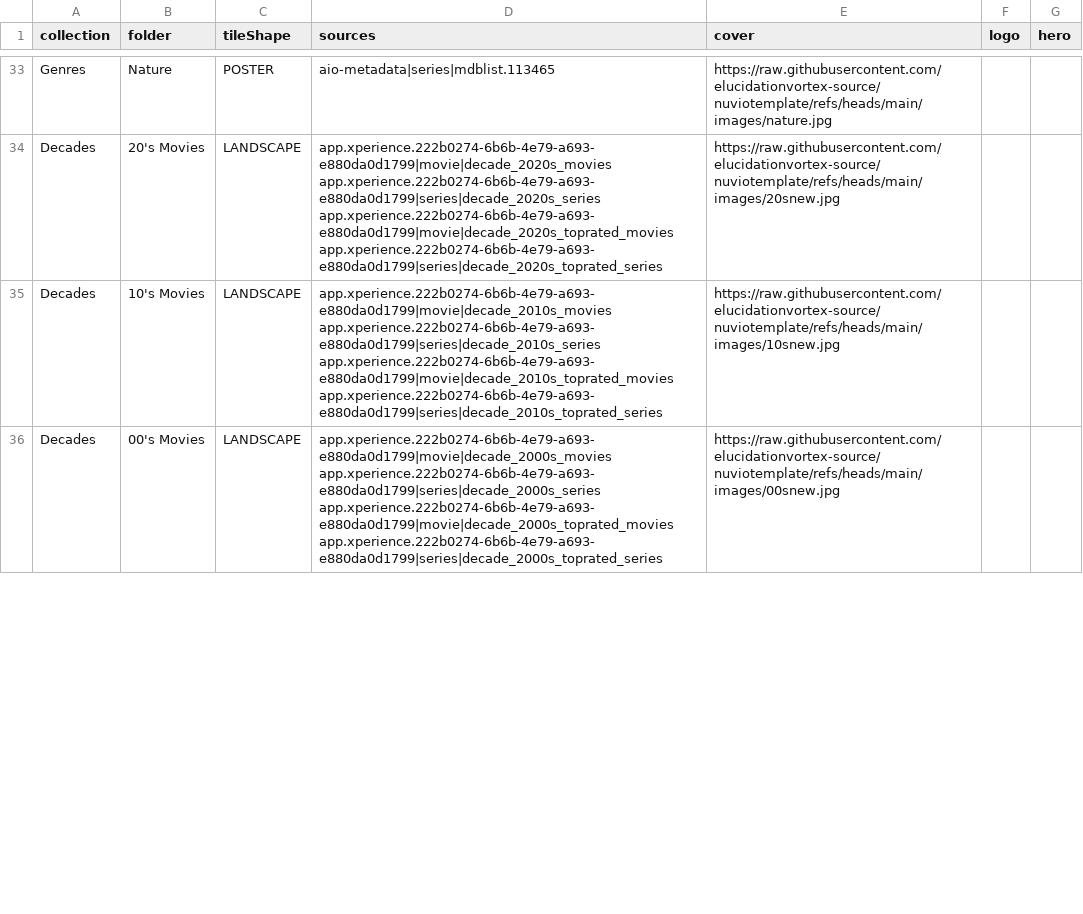
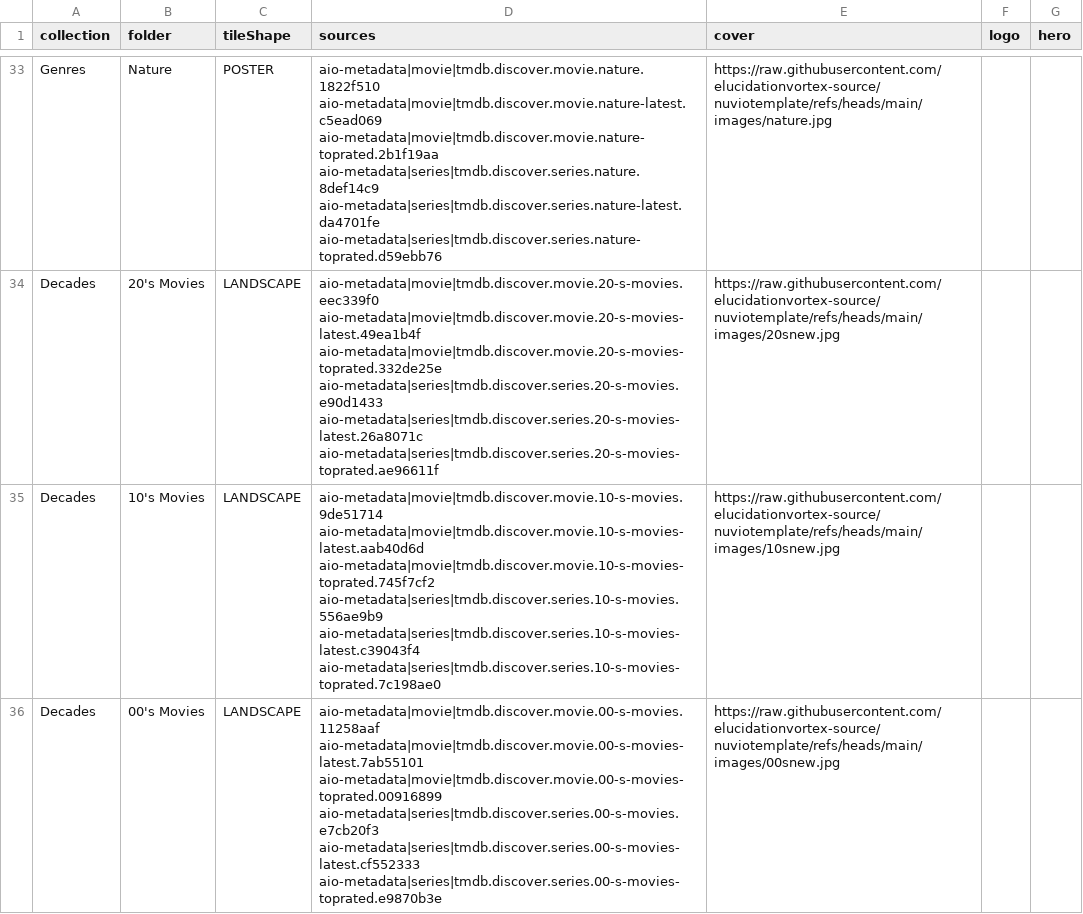
Before and after one commit to antonangel/nuvio-template, a CSV file: dist/mapping.csv, drawn as a sheet; only a part is shown, gaps mark what is left out; the diff covers the shown part only; the diff names each change by its address in the sheet, - before the commit and + after, or states it on an @@ line.

Commit message:
local-only: every family on AIO catalogs, Xperience removed
Streaming/Genres/Decades/Studios now run on tmdb.discover catalogs that
AIO serves itself (247 new catalogs): base/latest/top-rated per kind plus
kids for the eight providers that have them. Providers are US catalogues
(Hulu and Peacock don't exist in CA). Anime uses TMDB keyword 210024.

Drops the Xperience wiring and its manifest: File A now contains only
aio-metadata sources, and the gate is back to a single addon — 0 pending,
nothing left unresolved. 589 catalogs / 547 sources / 9 collections.

```diff
--- a/dist/mapping.csv
+++ b/dist/mapping.csv
-D33 (sources): aio-metadata|series|mdblist.113465
+D33 (sources): aio-metadata|movie|tmdb.discover.movie.nature.1822f510 aio-metadata|movie|tmdb.discover.movie.nature-latest.c5ead069 aio-metadata|movie|tmdb.discover.movie.nature-toprated.2b1f19aa aio-metadata|series|tmdb.discover.series.nature.8def14c9 aio-metadata|series|tmdb.discover.series.nature-latest.da4701fe aio-metadata|series|tmdb.discover.series.nature-toprated.d59ebb76
-D34 (sources): app.xperience.222b0274-6b6b-4e79-a693-e880da0d1799|movie|decade_2020s_movies app.xperience.222b0274-6b6b-4e79-a693-e880da0d1799|series|decade_2020s_series app.xperience.222b0274-6b6b-4e79-a693-e880da0d1799|movie|decade_2020s_toprated_movies app.xperience.222b0274-6b6b-4e79-a693-e880da0d1799|series|decade_2020s_toprated_series
+D34 (sources): aio-metadata|movie|tmdb.discover.movie.20-s-movies.eec339f0 aio-metadata|movie|tmdb.discover.movie.20-s-movies-latest.49ea1b4f aio-metadata|movie|tmdb.discover.movie.20-s-movies-toprated.332de25e aio-metadata|series|tmdb.discover.series.20-s-movies.e90d1433 aio-metadata|series|tmdb.discover.series.20-s-movies-latest.26a8071c aio-metadata|series|tmdb.discover.series.20-s-movies-toprated.ae96611f
-D35 (sources): app.xperience.222b0274-6b6b-4e79-a693-e880da0d1799|movie|decade_2010s_movies app.xperience.222b0274-6b6b-4e79-a693-e880da0d1799|series|decade_2010s_series app.xperience.222b0274-6b6b-4e79-a693-e880da0d1799|movie|decade_2010s_toprated_movies app.xperience.222b0274-6b6b-4e79-a693-e880da0d1799|series|decade_2010s_toprated_series
+D35 (sources): aio-metadata|movie|tmdb.discover.movie.10-s-movies.9de51714 aio-metadata|movie|tmdb.discover.movie.10-s-movies-latest.aab40d6d aio-metadata|movie|tmdb.discover.movie.10-s-movies-toprated.745f7cf2 aio-metadata|series|tmdb.discover.series.10-s-movies.556ae9b9 aio-metadata|series|tmdb.discover.series.10-s-movies-latest.c39043f4 aio-metadata|series|tmdb.discover.series.10-s-movies-toprated.7c198ae0
-D36 (sources): app.xperience.222b0274-6b6b-4e79-a693-e880da0d1799|movie|decade_2000s_movies app.xperience.222b0274-6b6b-4e79-a693-e880da0d1799|series|decade_2000s_series app.xperience.222b0274-6b6b-4e79-a693-e880da0d1799|movie|decade_2000s_toprated_movies app.xperience.222b0274-6b6b-4e79-a693-e880da0d1799|series|decade_2000s_toprated_series
+D36 (sources): aio-metadata|movie|tmdb.discover.movie.00-s-movies.11258aaf aio-metadata|movie|tmdb.discover.movie.00-s-movies-latest.7ab55101 aio-metadata|movie|tmdb.discover.movie.00-s-movies-toprated.00916899 aio-metadata|series|tmdb.discover.series.00-s-movies.e7cb20f3 aio-metadata|series|tmdb.discover.series.00-s-movies-latest.cf552333 aio-metadata|series|tmdb.discover.series.00-s-movies-toprated.e9870b3e
```
Also changed, not shown: 37 edited cells elsewhere in this file, 12 other files.
